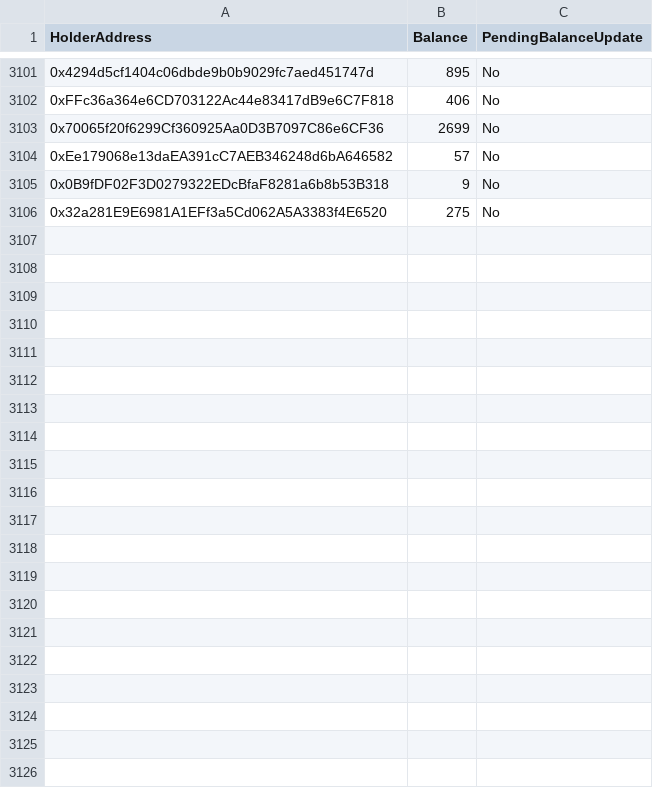
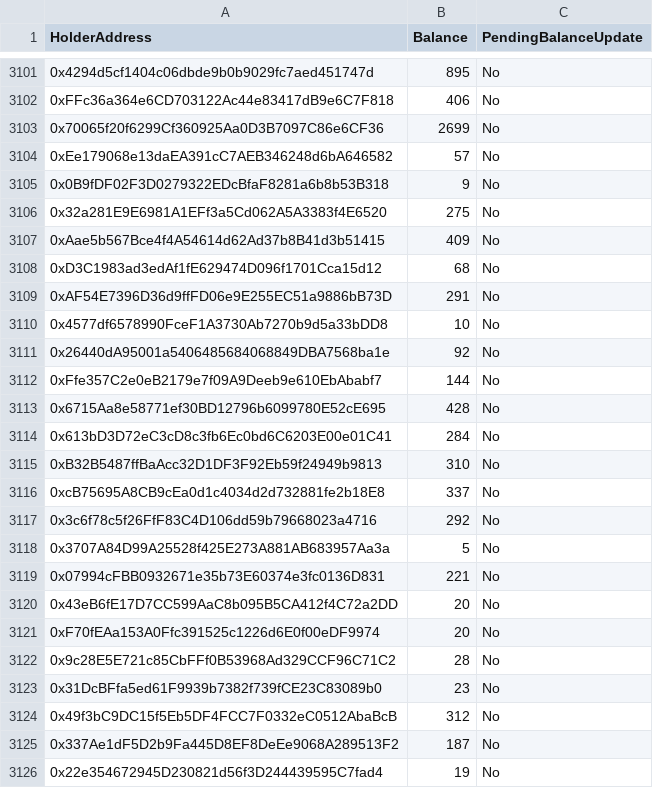
Before and after one commit to locus-finance/tokenomics, a CSV file: resources/csv/midasHoldersSnapshot.csv, drawn as a sheet; only a part is shown, gaps mark what is left out; the diff names each change by its address in the sheet, - before the commit and + after, or states it on an @@ line.

```diff
--- a/resources/csv/midasHoldersSnapshot.csv
+++ b/resources/csv/midasHoldersSnapshot.csv
+row 3107: 0xAae5b567Bce4f4A54614d62Ad37b8B41d3b51415 | 409 | No
+row 3108: 0xD3C1983ad3edAf1fE629474D096f1701Cca15d12 | 68 | No
+row 3109: 0xAF54E7396D36d9ffFD06e9E255EC51a9886bB73D | 291 | No
+row 3110: 0x4577df6578990FceF1A3730Ab7270b9d5a33bDD8 | 10 | No
+row 3111: 0x26440dA95001a5406485684068849DBA7568ba1e | 92 | No
+row 3112: 0xFfe357C2e0eB2179e7f09A9Deeb9e610EbAbabf7 | 144 | No
+row 3113: 0x6715Aa8e58771ef30BD12796b6099780E52cE695 | 428 | No
+row 3114: 0x613bD3D72eC3cD8c3fb6Ec0bd6C6203E00e01C41 | 284 | No
+row 3115: 0xB32B5487ffBaAcc32D1DF3F92Eb59f24949b9813 | 310 | No
+row 3116: 0xcB75695A8CB9cEa0d1c4034d2d732881fe2b18E8 | 337 | No
+row 3117: 0x3c6f78c5f26FfF83C4D106dd59b79668023a4716 | 292 | No
+row 3118: 0x3707A84D99A25528f425E273A881AB683957Aa3a | 5 | No
+row 3119: 0x07994cFBB0932671e35b73E60374e3fc0136D831 | 221 | No
+row 3120: 0x43eB6fE17D7CC599AaC8b095B5CA412f4C72a2DD | 20 | No
+row 3121: 0xF70fEAa153A0Ffc391525c1226d6E0f00eDF9974 | 20 | No
+row 3122: 0x9c28E5E721c85CbFFf0B53968Ad329CCF96C71C2 | 28 | No
+row 3123: 0x31DcBFfa5ed61F9939b7382f739fCE23C83089b0 | 23 | No
+row 3124: 0x49f3bC9DC15f5Eb5DF4FCC7F0332eC0512AbaBcB | 312 | No
+row 3125: 0x337Ae1dF5D2b9Fa445D8EF8DeEe9068A289513F2 | 187 | No
+row 3126: 0x22e354672945D230821d56f3D244439595C7fad4 | 19 | No
```
Also changed, not shown: 2 other files.
